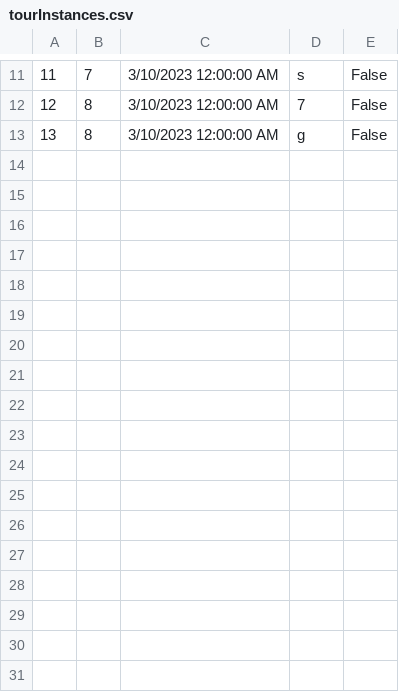
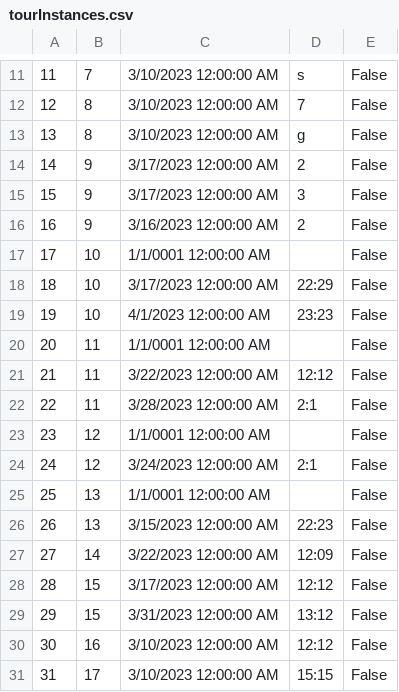
Before and after one commit to anjalovric/Tim1, a CSV file: InitialProject/Resources/Data/tourInstances.csv, drawn as a sheet; only a part is shown, gaps mark what is left out.

Commit message:
fix:Adding date and time of the tour

```diff
--- a/InitialProject/Resources/Data/tourInstances.csv
+++ b/InitialProject/Resources/Data/tourInstances.csv
@@ -13 +13,19 @@
 13|8|3/10/2023 12:00:00 AM|g|False
+14|9|3/17/2023 12:00:00 AM|2|False
+15|9|3/17/2023 12:00:00 AM|3|False
+16|9|3/16/2023 12:00:00 AM|2|False
+17|10|1/1/0001 12:00:00 AM||False
+18|10|3/17/2023 12:00:00 AM|22:29|False
+19|10|4/1/2023 12:00:00 AM|23:23|False
+20|11|1/1/0001 12:00:00 AM||False
+21|11|3/22/2023 12:00:00 AM|12:12|False
+22|11|3/28/2023 12:00:00 AM|2:1|False
+23|12|1/1/0001 12:00:00 AM||False
+24|12|3/24/2023 12:00:00 AM|2:1|False
+25|13|1/1/0001 12:00:00 AM||False
+26|13|3/15/2023 12:00:00 AM|22:23|False
+27|14|3/22/2023 12:00:00 AM|12:09|False
+28|15|3/17/2023 12:00:00 AM|12:12|False
+29|15|3/31/2023 12:00:00 AM|13:12|False
+30|16|3/10/2023 12:00:00 AM|12:12|False
+31|17|3/10/2023 12:00:00 AM|15:15|False
```
Also changed, not shown: InitialProject/Resources/Data/checkPoints.csv, InitialProject/Resources/Data/locations.csv, 7 other files.
